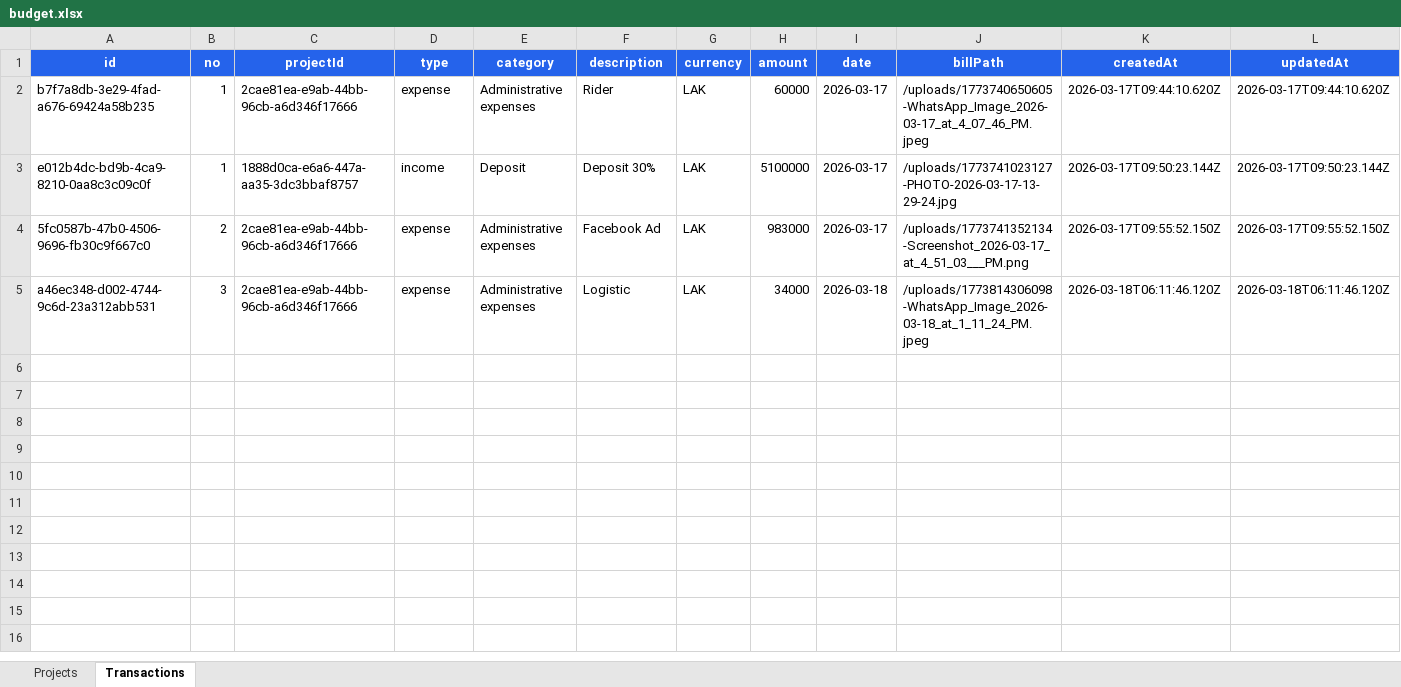
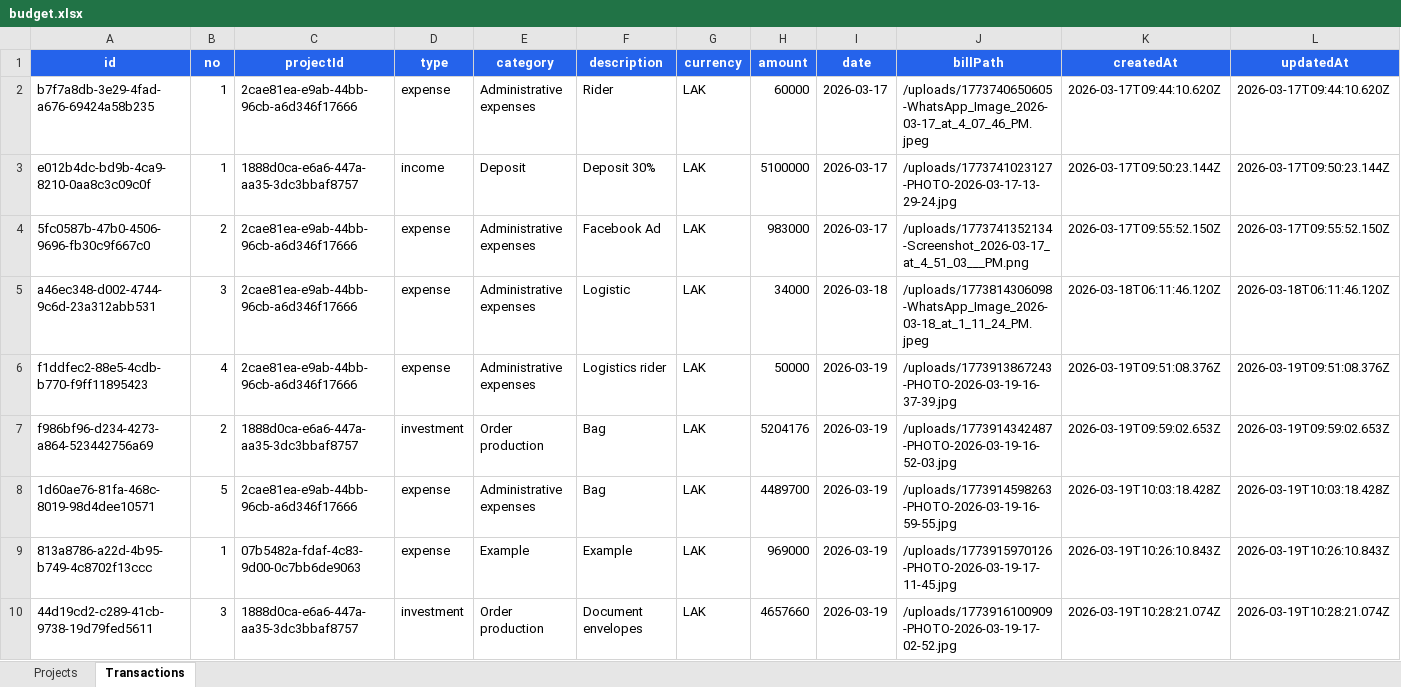
Before and after one commit to toto88888888toto/glori-budget-manager, an Excel workbook: data/budget.xlsx, sheet Transactions, drawn as a sheet; only a part is shown; values as stored, in another font and other column widths than the file's, no borders; the diff covers the shown part only; the diff names each change by its address in the sheet, - before the commit and + after, or states it on an @@ line.

Commit message:
update budget excel file

```diff
--- a/data/budget.xlsx (sheet Transactions)
+++ b/data/budget.xlsx (sheet Transactions)
+row 6: f1ddfec2-88e5-4cdb-b770-f9ff11895423 | 4 | 2cae81ea-e9ab-44bb-96cb-a6d346f17666 | expense | Administrative expenses | Logistics rider | LAK | 50000 | 2026-03-19 | /uploads/1773913867243-PHOTO-2026-03-19-16-37-39.jpg | 2026-03-19T09:51:08.376Z | 2026-03-19T09:51:08.376Z
+row 7: f986bf96-d234-4273-a864-523442756a69 | 2 | 1888d0ca-e6a6-447a-aa35-3dc3bbaf8757 | investment | Order production | Bag | LAK | 5204176 | 2026-03-19 | /uploads/1773914342487-PHOTO-2026-03-19-16-52-03.jpg | 2026-03-19T09:59:02.653Z | 2026-03-19T09:59:02.653Z
+row 8: 1d60ae76-81fa-468c-8019-98d4dee10571 | 5 | 2cae81ea-e9ab-44bb-96cb-a6d346f17666 | expense | Administrative expenses | Bag | LAK | 4489700 | 2026-03-19 | /uploads/1773914598263-PHOTO-2026-03-19-16-59-55.jpg | 2026-03-19T10:03:18.428Z | 2026-03-19T10:03:18.428Z
+row 9: 813a8786-a22d-4b95-b749-4c8702f13ccc | 1 | 07b5482a-fdaf-4c83-9d00-0c7bb6de9063 | expense | Example | Example | LAK | 969000 | 2026-03-19 | /uploads/1773915970126-PHOTO-2026-03-19-17-11-45.jpg | 2026-03-19T10:26:10.843Z | 2026-03-19T10:26:10.843Z
+row 10: 44d19cd2-c289-41cb-9738-19d79fed5611 | 3 | 1888d0ca-e6a6-447a-aa35-3dc3bbaf8757 | investment | Order production | Document envelopes | LAK | 4657660 | 2026-03-19 | /uploads/1773916100909-PHOTO-2026-03-19-17-02-52.jpg | 2026-03-19T10:28:21.074Z | 2026-03-19T10:28:21.074Z
```
Also changed, not shown: 30 added rows elsewhere in this sheet, sheet Projects, 6 other files.
